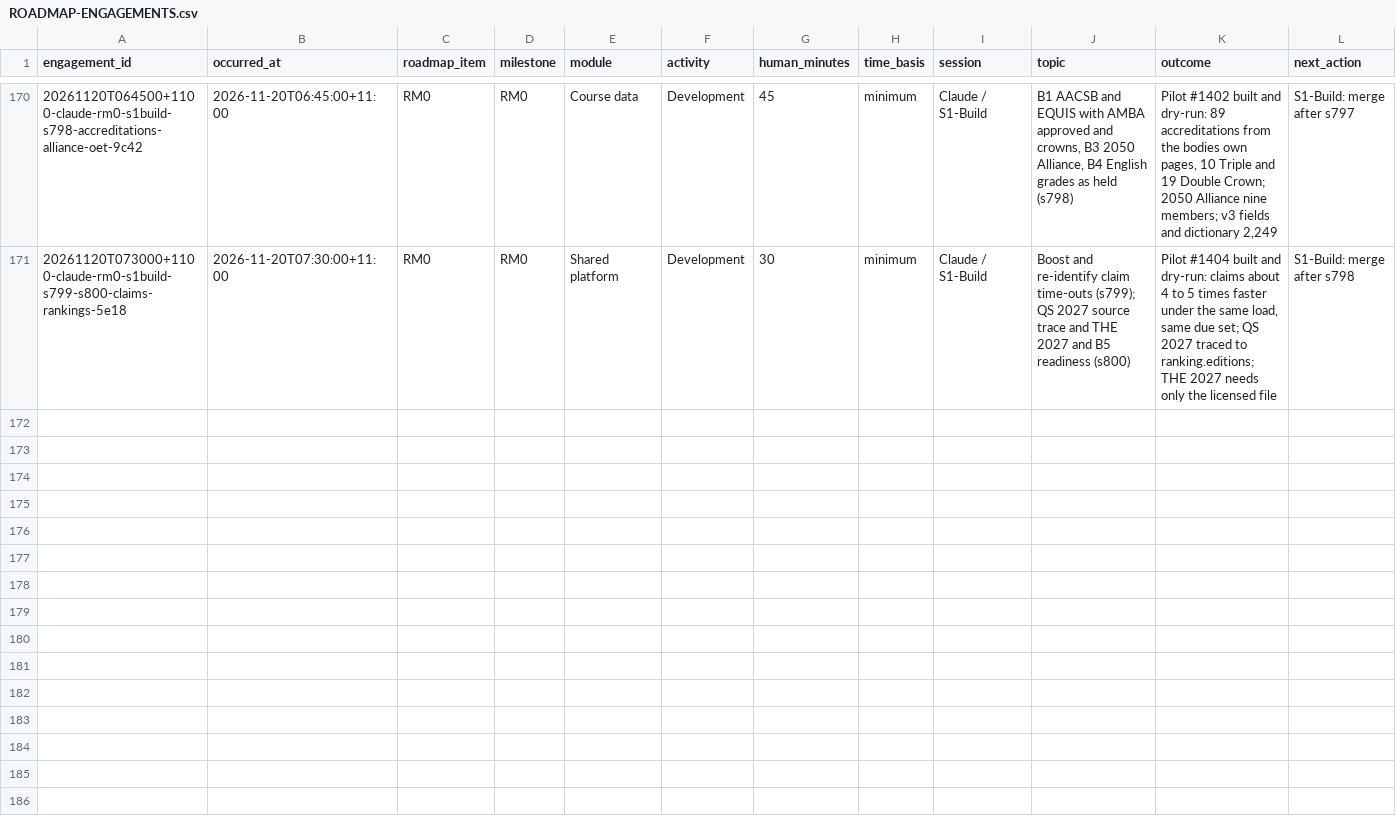
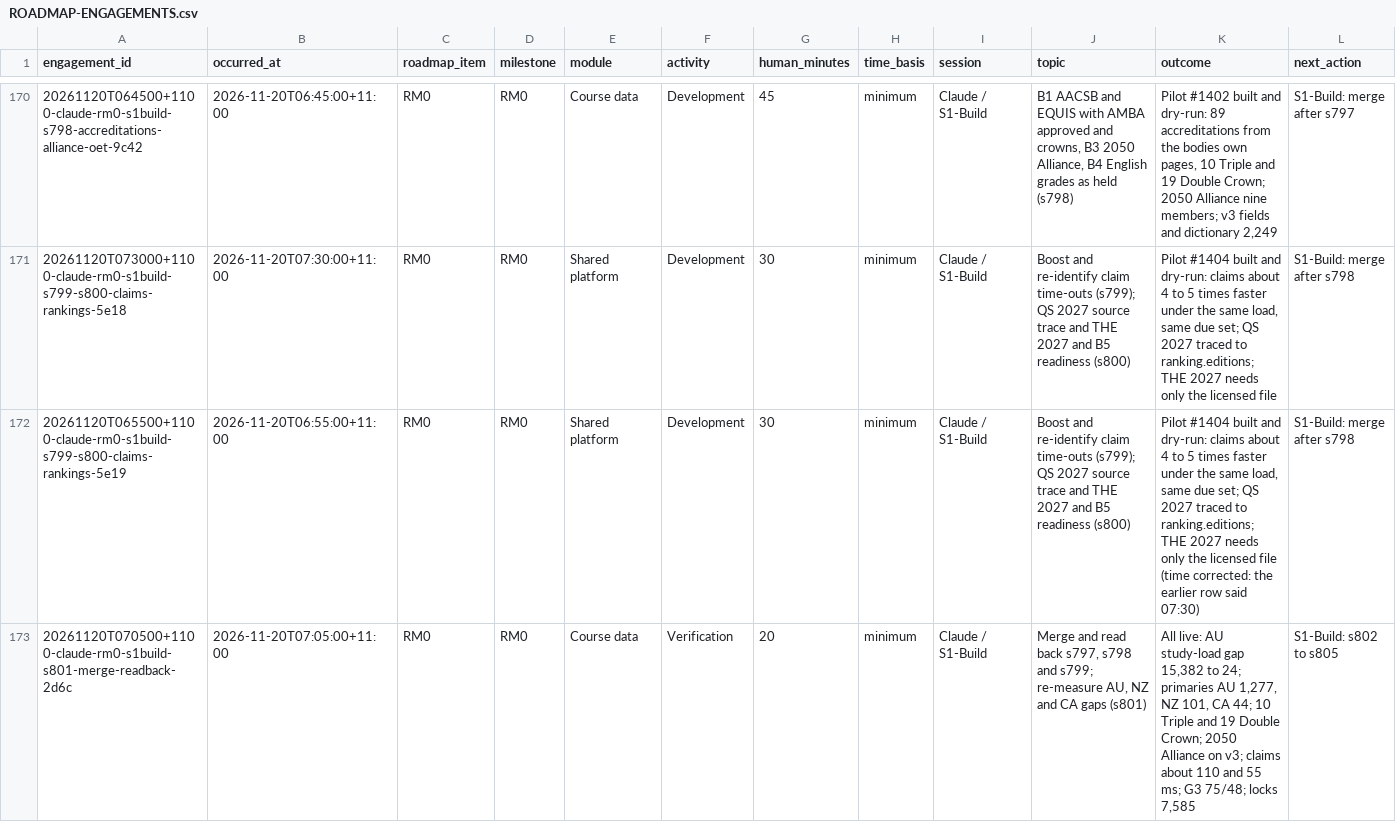
Before and after one commit to msinghbs-ai/coursefinder-admin, a CSV file: docs/Roadmap/2026-01/ROADMAP-ENGAGEMENTS.csv, drawn as a sheet; only a part is shown, gaps mark what is left out; rows hold the shown columns only; the diff names each change by its address in the sheet, - before the commit and + after, or states it on an @@ line.

```diff
--- a/docs/Roadmap/2026-01/ROADMAP-ENGAGEMENTS.csv
+++ b/docs/Roadmap/2026-01/ROADMAP-ENGAGEMENTS.csv
+row 172: 20261120T065500+1100-claude-rm0-s1build-s799-s800-claims-rankings-5e19 | 2026-11-20T06:55:00+11:00 | RM0 | RM0 | Shared platform | Development | 30 | minimum | Claude / S1-Build | Boost and re-identify claim time-outs (s799); QS 2027 source trace and THE 2027 and B5 readiness (s800) | Pilot #1404 built and dry-run: claims about 4 to 5 times faster under the same load, same due set; QS 2027 traced to ranking.editions; THE 2027 needs only the licensed file (time corrected: the earlier row said 07:30) | S1-Build: merge after s798
+row 173: 20261120T070500+1100-claude-rm0-s1build-s801-merge-readback-2d6c | 2026-11-20T07:05:00+11:00 | RM0 | RM0 | Course data | Verification | 20 | minimum | Claude / S1-Build | Merge and read back s797, s798 and s799; re-measure AU, NZ and CA gaps (s801) | All live: AU study-load gap 15,382 to 24; primaries AU 1,277, NZ 101, CA 44; 10 Triple and 19 Double Crown; 2050 Alliance on v3; claims about 110 and 55 ms; G3 75/48; locks 7,585 | S1-Build: s802 to s805
```
Also changed, not shown: 7 other files.
